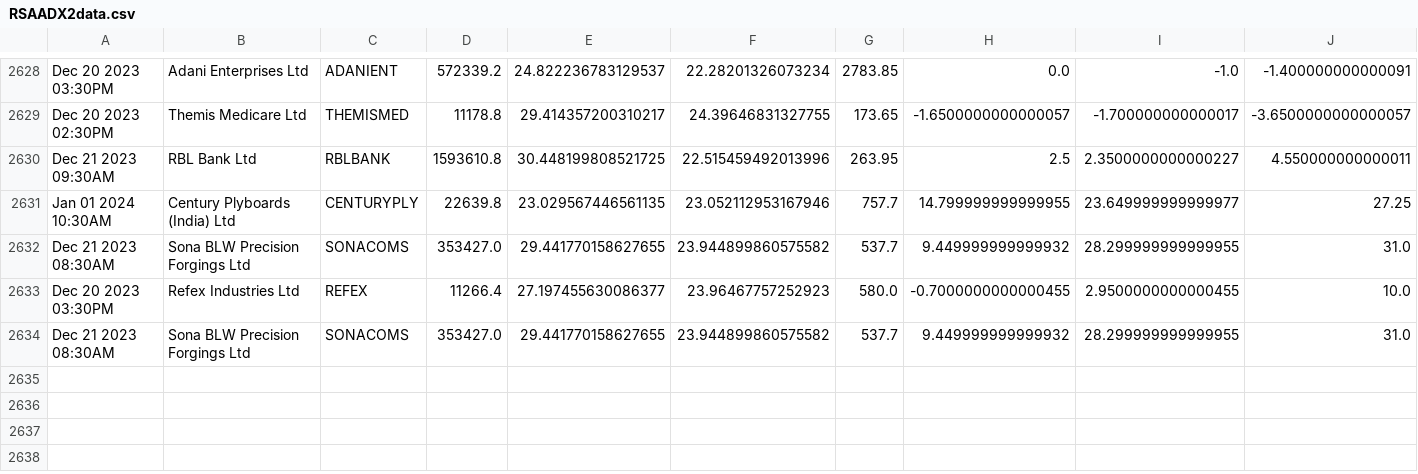
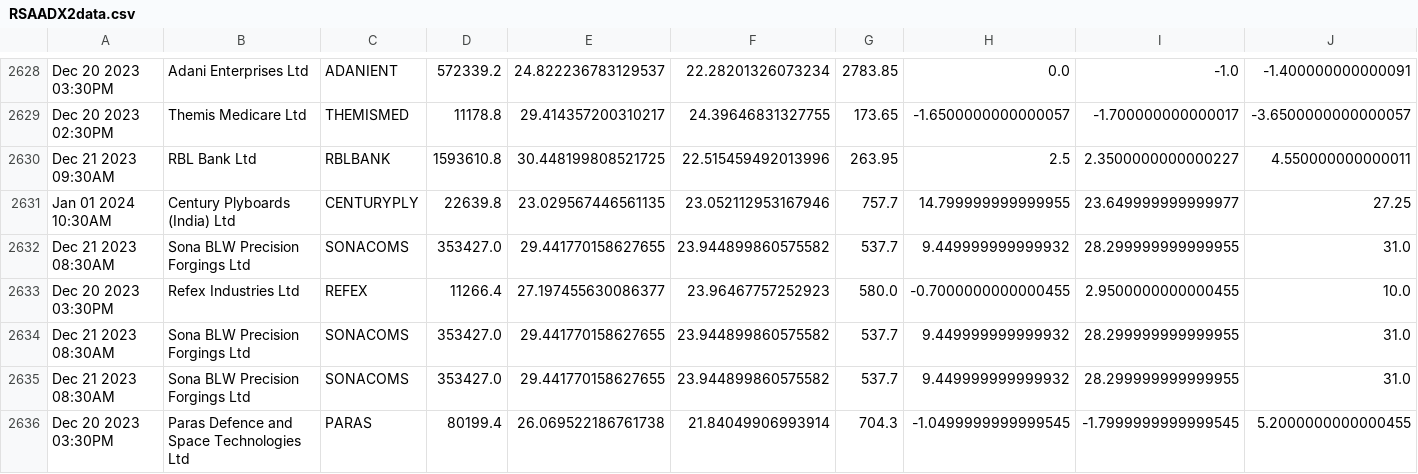
Before and after one commit to bentx/StockSpell, a CSV file: Results/details/RSAADX2data.csv, drawn as a sheet; only a part is shown, gaps mark what is left out; rows hold the shown columns only; the diff names each change by its address in the sheet, - before the commit and + after, or states it on an @@ line.

```diff
--- a/Results/details/RSAADX2data.csv
+++ b/Results/details/RSAADX2data.csv
+row 2635: Dec 21 2023 08:30AM | Sona BLW Precision Forgings Ltd | SONACOMS | 353427.0 | 29.441770158627655 | 23.944899860575582 | 537.7 | 9.449999999999932 | 28.299999999999955 | 31.0
+row 2636: Dec 20 2023 03:30PM | Paras Defence and Space Technologies Ltd | PARAS | 80199.4 | 26.069522186761738 | 21.84049906993914 | 704.3 | -1.0499999999999545 | -1.7999999999999545 | 5.2000000000000455
```
Also changed, not shown: Results/details/1WA10data.csv, Results/details/1WA12data.csv, 28 other files.
